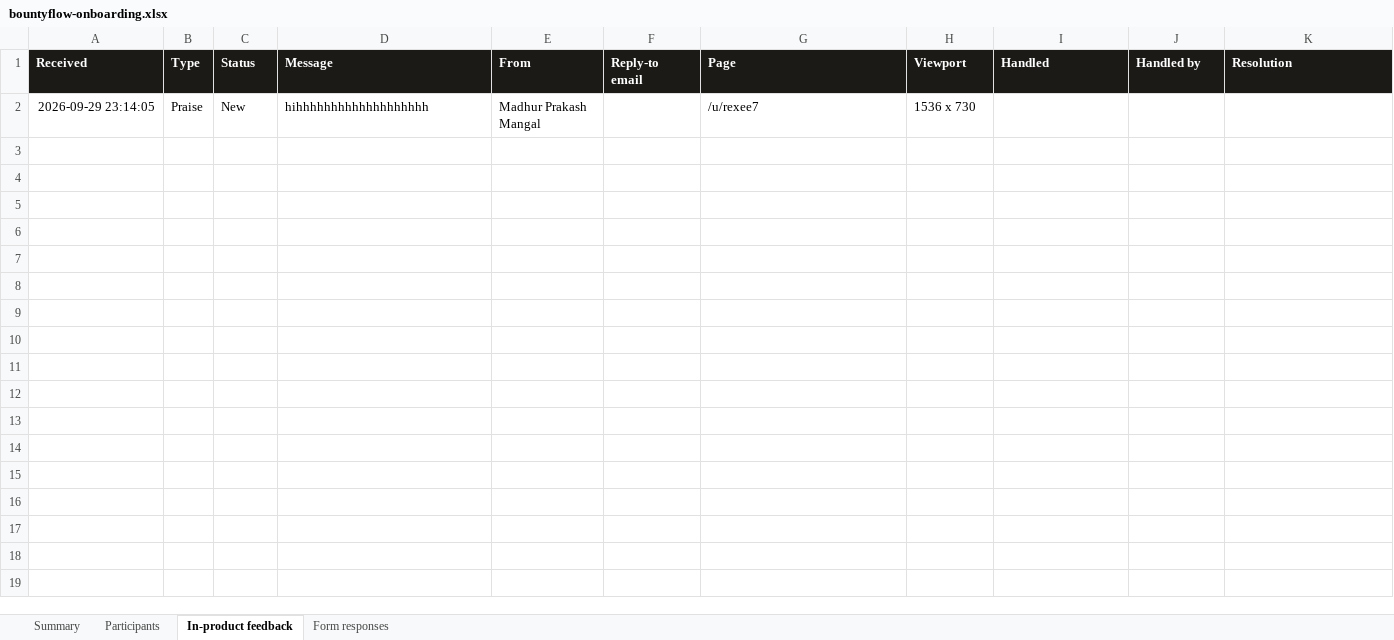
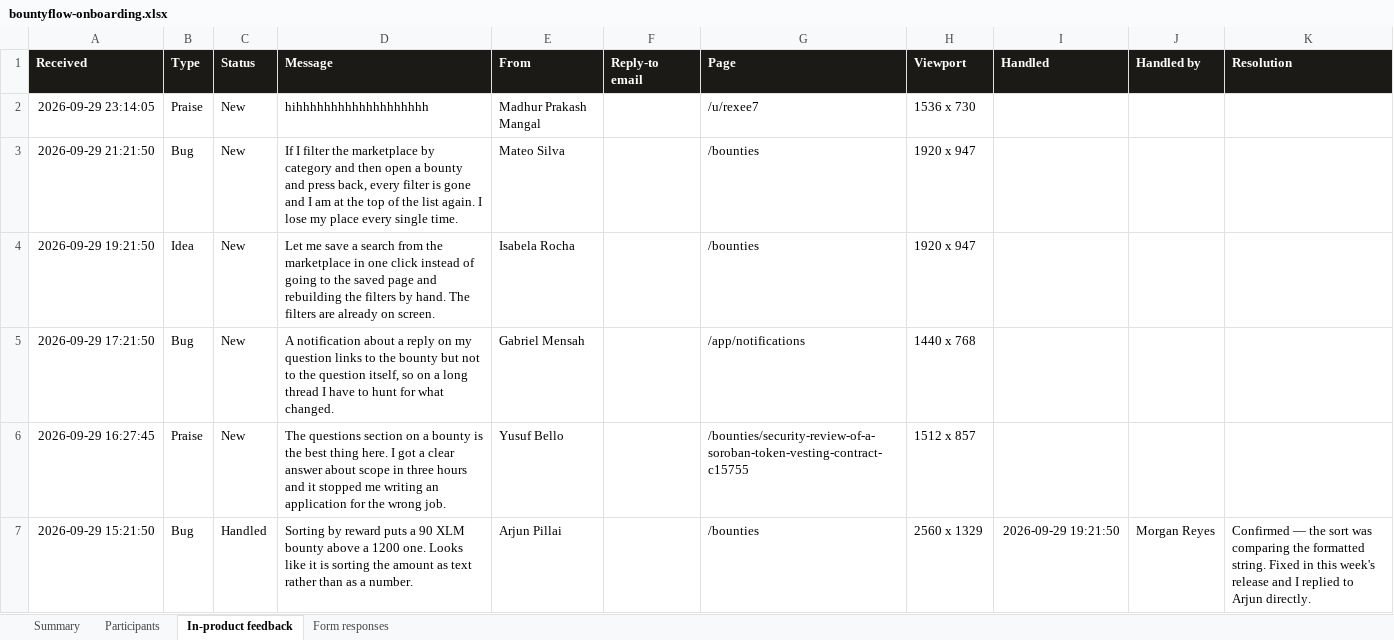
Before and after one commit to Madhur-Prakash/Stellar-BountyFlow, an Excel workbook: docs/onboarding/bountyflow-onboarding.xlsx, sheet In-product feedback, drawn as a sheet; only a part is shown; values as stored, in another font and other column widths than the file's, no borders; the diff covers the shown part only; the diff names each change by its address in the sheet, - before the commit and + after, or states it on an @@ line.

Commit message:
Refactor analytics seed tests to include new models and improve count logic; add comprehensive documentation structure for onboarding, API, architecture, and security; update user onboarding form creation process and remove outdated onboarding documentation.

```diff
--- a/docs/onboarding/bountyflow-onboarding.xlsx (sheet In-product feedback)
+++ b/docs/onboarding/bountyflow-onboarding.xlsx (sheet In-product feedback)
+row 3: 2026-09-29 21:21:50 | Bug | New | If I filter the marketplace by category and then open a bounty and press back, every filter is gone and I am at the top of the list again. I lose my place every single time. | Mateo Silva |  | /bounties | 1920 x 947
+row 4: 2026-09-29 19:21:50 | Idea | New | Let me save a search from the marketplace in one click instead of going to the saved page and rebuilding the filters by hand. The filters are already on screen. | Isabela Rocha |  | /bounties | 1920 x 947
+row 5: 2026-09-29 17:21:50 | Bug | New | A notification about a reply on my question links to the bounty but not to the question itself, so on a long thread I have to hunt for what changed. | Gabriel Mensah |  | /app/notifications | 1440 x 768
+row 6: 2026-09-29 16:27:45 | Praise | New | The questions section on a bounty is the best thing here. I got a clear answer about scope in three hours and it stopped me writing an application for the wrong job. | Yusuf Bello |  | /bounties/security-review-of-a-soroban-token-vesting-contract-c15755 | 1512 x 857
+row 7: 2026-09-29 15:21:50 | Bug | Handled | Sorting by reward puts a 90 XLM bounty above a 1200 one. Looks like it is sorting the amount as text rather than as a number. | Arjun Pillai |  | /bounties | 2560 x 1329 | 2026-09-29 19:21:50 | Morgan Reyes | Confirmed — the sort was comparing the formatted string. Fixed in this week's release and I replied to Arjun directly.
```
Also changed, not shown: 44 added rows elsewhere in this sheet, sheet Participants, sheet Summary, sheet Form responses, 23 other files.
